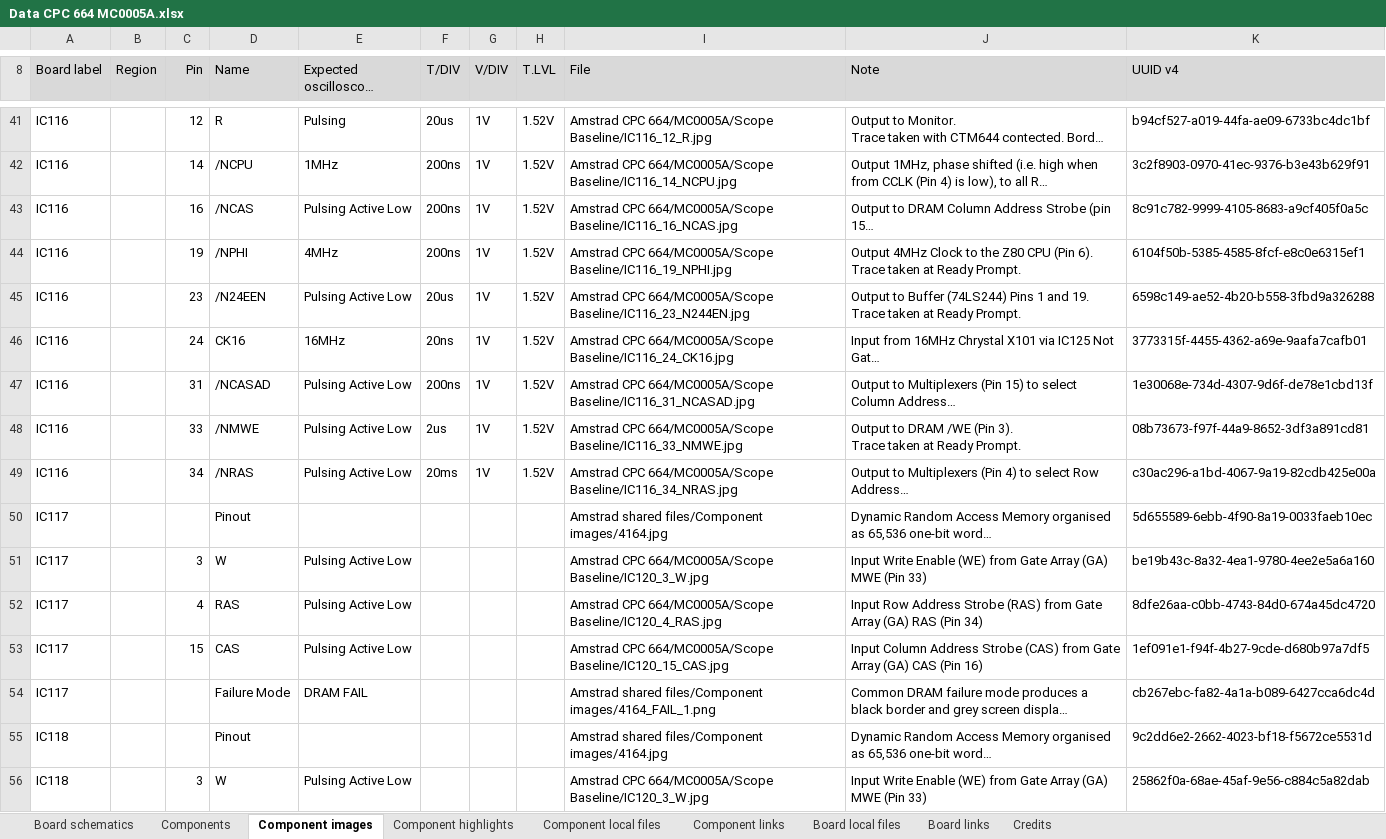
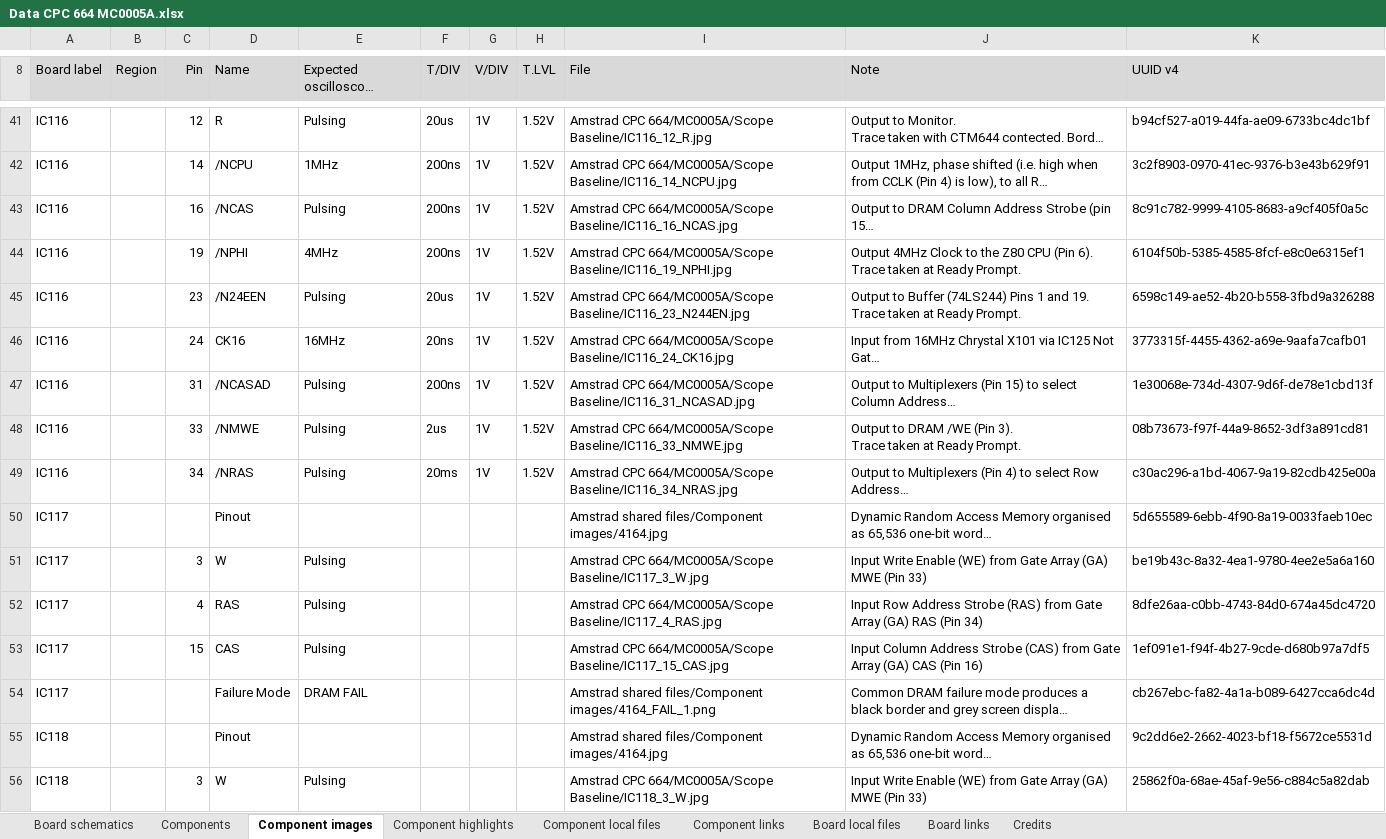
Before and after one commit to HovKlan-DH/Commodore-Repair-Toolbox, an Excel workbook: Assets/Data/Amstrad CPC 664/MC0005A/Data CPC 664 MC0005A.xlsx, sheet Component images, drawn as a sheet; only a part is shown, gaps mark what is left out; long unchanged cells end in …; values as stored, in another font and other column widths than the file's, no borders; the diff covers the shown part only; the diff names each change by its address in the sheet, - before the commit and + after, or states it on an @@ line.

Commit message:
Add files via upload
New Baseline Scope References for DRAM.

```diff
--- a/Assets/Data/Amstrad CPC 664/MC0005A/Data CPC 664 MC0005A.xlsx (sheet Component images)
+++ b/Assets/Data/Amstrad CPC 664/MC0005A/Data CPC 664 MC0005A.xlsx (sheet Component images)
-E43 (Expected oscilloscope reading): Pulsing Active Low
+E43 (Expected oscilloscope reading): Pulsing
-E45 (Expected oscilloscope reading): Pulsing Active Low
+E45 (Expected oscilloscope reading): Pulsing
-E47:E49 (Expected oscilloscope reading): Pulsing Active Low
+E47:E49 (Expected oscilloscope reading): Pulsing
-E51:E53 (Expected oscilloscope reading): Pulsing Active Low
+E51:E53 (Expected oscilloscope reading): Pulsing
-I51 (File): …CPC 664/MC0005A/Scope Baseline/IC120_3_W.jpg
+I51 (File): …CPC 664/MC0005A/Scope Baseline/IC117_3_W.jpg
-I52 (File): …CPC 664/MC0005A/Scope Baseline/IC120_4_RAS.jpg
+I52 (File): …CPC 664/MC0005A/Scope Baseline/IC117_4_RAS.jpg
-I53 (File): …CPC 664/MC0005A/Scope Baseline/IC120_15_CAS.jpg
+I53 (File): …CPC 664/MC0005A/Scope Baseline/IC117_15_CAS.jpg
-E56 (Expected oscilloscope reading): Pulsing Active Low
+E56 (Expected oscilloscope reading): Pulsing
-I56 (File): …CPC 664/MC0005A/Scope Baseline/IC120_3_W.jpg
+I56 (File): …CPC 664/MC0005A/Scope Baseline/IC118_3_W.jpg
```
Also changed, not shown: 37 edited cells elsewhere in this sheet.
